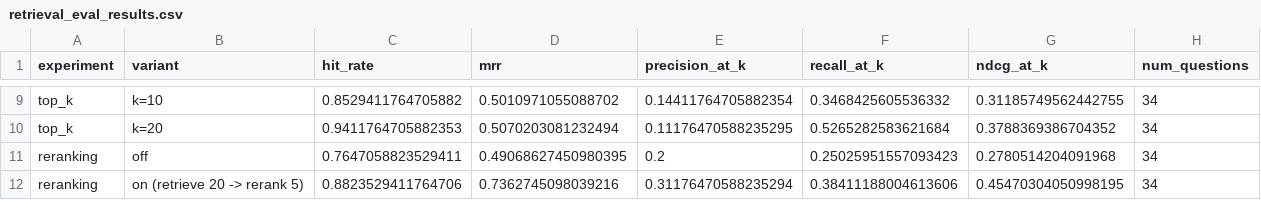
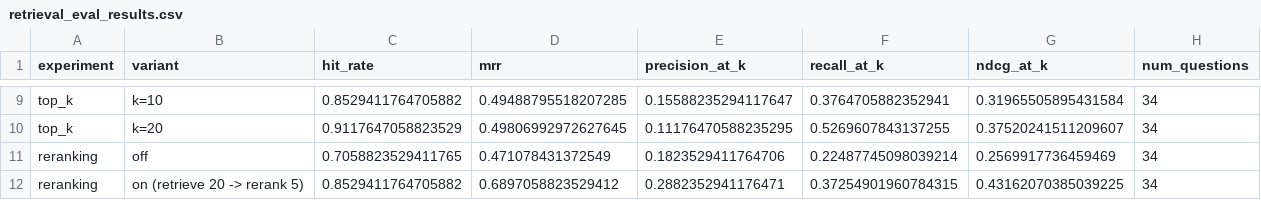
Before and after one commit to Irathor/CardioRAG, a CSV file: data/evaluation/retrieval_eval_results.csv, drawn as a sheet; only a part is shown, gaps mark what is left out; the diff covers the shown part only; the diff names each change by its address in the sheet, - before the commit and + after, or states it on an @@ line.

```diff
--- a/data/evaluation/retrieval_eval_results.csv
+++ b/data/evaluation/retrieval_eval_results.csv
-D9 (mrr): 0.5010971055088702
+D9 (mrr): 0.49488795518207285
-E9 (precision_at_k): 0.14411764705882354
+E9 (precision_at_k): 0.15588235294117647
-F9 (recall_at_k): 0.3468425605536332
+F9 (recall_at_k): 0.3764705882352941
-G9 (ndcg_at_k): 0.31185749562442755
+G9 (ndcg_at_k): 0.31965505895431584
-C10 (hit_rate): 0.9411764705882353
+C10 (hit_rate): 0.9117647058823529
-D10 (mrr): 0.5070203081232494
+D10 (mrr): 0.49806992972627645
-F10 (recall_at_k): 0.5265282583621684
+F10 (recall_at_k): 0.5269607843137255
-G10 (ndcg_at_k): 0.3788369386704352
+G10 (ndcg_at_k): 0.37520241511209607
-C11 (hit_rate): 0.7647058823529411
+C11 (hit_rate): 0.7058823529411765
-D11 (mrr): 0.49068627450980395
+D11 (mrr): 0.471078431372549
-E11 (precision_at_k): 0.2
+E11 (precision_at_k): 0.1823529411764706
-F11 (recall_at_k): 0.25025951557093423
+F11 (recall_at_k): 0.22487745098039214
-G11 (ndcg_at_k): 0.2780514204091968
+G11 (ndcg_at_k): 0.2569917736459469
-C12 (hit_rate): 0.8823529411764706
+C12 (hit_rate): 0.8529411764705882
-D12 (mrr): 0.7362745098039216
+D12 (mrr): 0.6897058823529412
-E12 (precision_at_k): 0.31176470588235294
+E12 (precision_at_k): 0.2882352941176471
-F12 (recall_at_k): 0.38411188004613606
+F12 (recall_at_k): 0.37254901960784315
-G12 (ndcg_at_k): 0.45470304050998195
+G12 (ndcg_at_k): 0.43162070385039225
```
Also changed, not shown: 32 edited cells elsewhere in this file, 3 other files.
